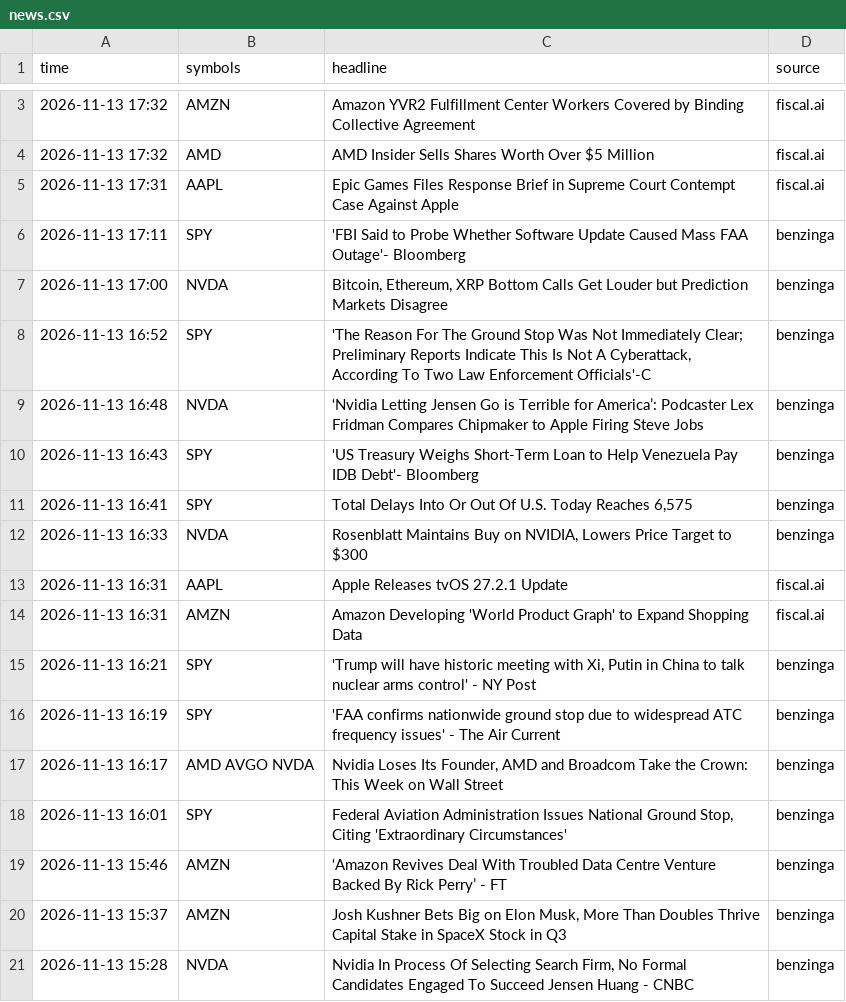
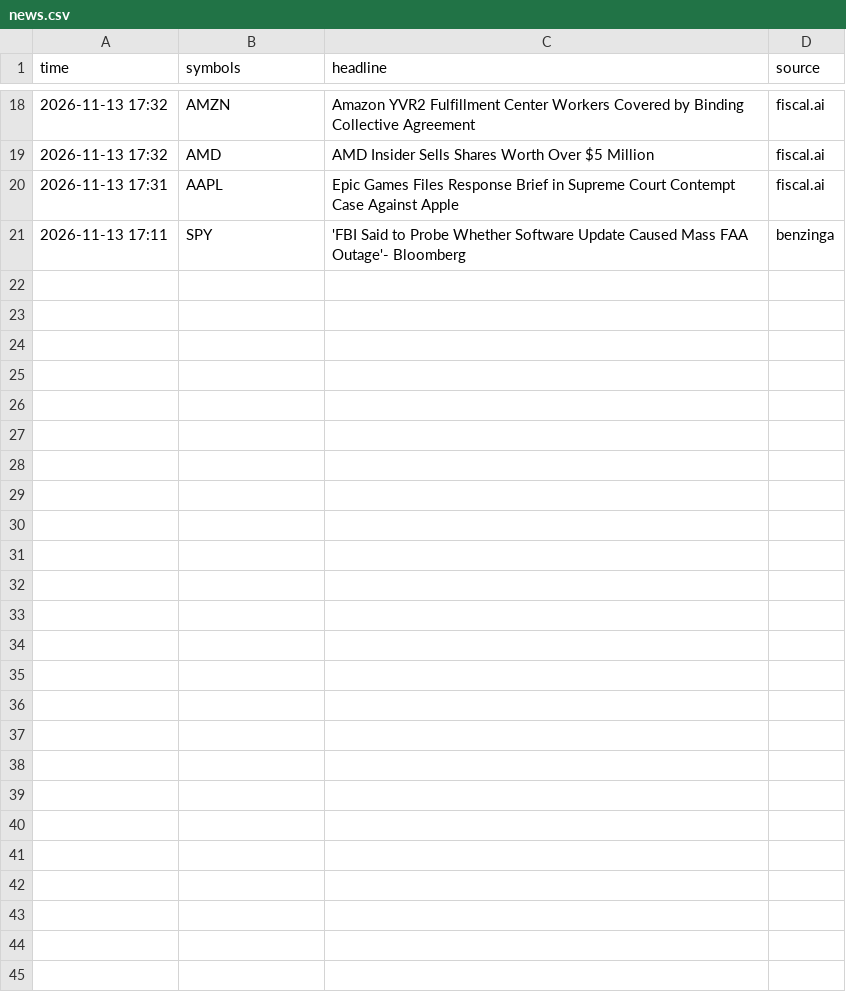
Before and after one commit to jones-benjam/alpaca-options-bot, a CSV file: memory/news.csv, drawn as a sheet; only a part is shown, gaps mark what is left out; removed rows and columns are numbered as before the commit, all else as after; the diff covers the shown part only; the diff names each change by its address in the sheet, - before the commit and + after, or states it on an @@ line.

```diff
--- a/memory/news.csv
+++ b/memory/news.csv
-row 7: 2026-11-13 17:00 | NVDA | Bitcoin, Ethereum, XRP Bottom Calls Get Louder but Prediction Markets Disagree | benzinga
-row 8: 2026-11-13 16:52 | SPY | 'The Reason For The Ground Stop Was Not Immediately Clear; Preliminary Reports Indicate This Is Not A Cyberattack, According To Two Law Enforcement Officials'-C | benzinga
-row 9: 2026-11-13 16:48 | NVDA | ‘Nvidia Letting Jensen Go is Terrible for America’: Podcaster Lex Fridman Compares Chipmaker to Apple Firing Steve Jobs | benzinga
-row 10: 2026-11-13 16:43 | SPY | 'US Treasury Weighs Short-Term Loan to Help Venezuela Pay IDB Debt'- Bloomberg | benzinga
-row 11: 2026-11-13 16:41 | SPY | Total Delays Into Or Out Of U.S. Today Reaches 6,575 | benzinga
-row 12: 2026-11-13 16:33 | NVDA | Rosenblatt Maintains Buy on NVIDIA, Lowers Price Target to $300 | benzinga
-row 13: 2026-11-13 16:31 | AAPL | Apple Releases tvOS 27.2.1 Update | fiscal.ai
-row 14: 2026-11-13 16:31 | AMZN | Amazon Developing 'World Product Graph' to Expand Shopping Data | fiscal.ai
-row 15: 2026-11-13 16:21 | SPY | 'Trump will have historic meeting with Xi, Putin in China to talk nuclear arms control' - NY Post | benzinga
-row 16: 2026-11-13 16:19 | SPY | 'FAA confirms nationwide ground stop due to widespread ATC frequency issues' - The Air Current | benzinga
-row 17: 2026-11-13 16:17 | AMD AVGO NVDA | Nvidia Loses Its Founder, AMD and Broadcom Take the Crown: This Week on Wall Street | benzinga
-row 18: 2026-11-13 16:01 | SPY | Federal Aviation Administration Issues National Ground Stop, Citing 'Extraordinary Circumstances' | benzinga
-row 19: 2026-11-13 15:46 | AMZN | ‘Amazon Revives Deal With Troubled Data Centre Venture Backed By Rick Perry’ - FT | benzinga
-row 20: 2026-11-13 15:37 | AMZN | Josh Kushner Bets Big on Elon Musk, More Than Doubles Thrive Capital Stake in SpaceX Stock in Q3 | benzinga
-row 21: 2026-11-13 15:28 | NVDA | Nvidia In Process Of Selecting Search Firm, No Formal Candidates Engaged To Succeed Jensen Huang - CNBC | benzinga
```
Also changed, not shown: 15 added rows elsewhere in this file, memory/market.csv, 4 other files.
